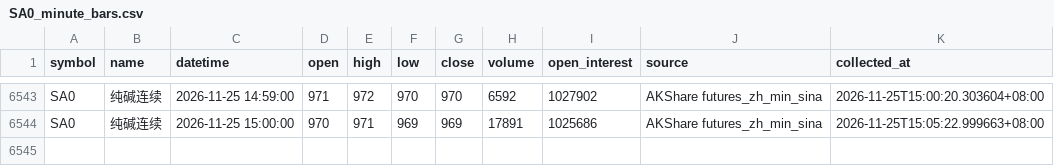
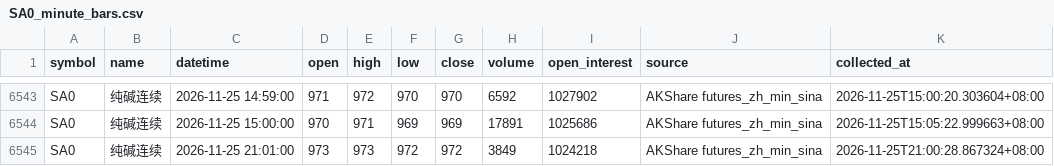
Before and after one commit to luckyjohnlucky/akshare-futures-data, a CSV file: output/SA0_minute_bars.csv, drawn as a sheet; only a part is shown, gaps mark what is left out.

```diff
--- a/output/SA0_minute_bars.csv
+++ b/output/SA0_minute_bars.csv
@@ -6544 +6544,2 @@ SA0,纯碱连续,2026-11-25 14:59:00,971,972,970,970,6592,1027902,AKShare future
 SA0,纯碱连续,2026-11-25 15:00:00,970,971,969,969,17891,1025686,AKShare futures_zh_min_sina,2026-11-25T15:05:22.999663+08:00
+SA0,纯碱连续,2026-11-25 21:01:00,973,973,972,972,3849,1024218,AKShare futures_zh_min_sina,2026-11-25T21:00:28.867324+08:00
```
Also changed, not shown: output/FG0_minute_bars.csv, output/HC0_minute_bars.csv, 6 other files.
